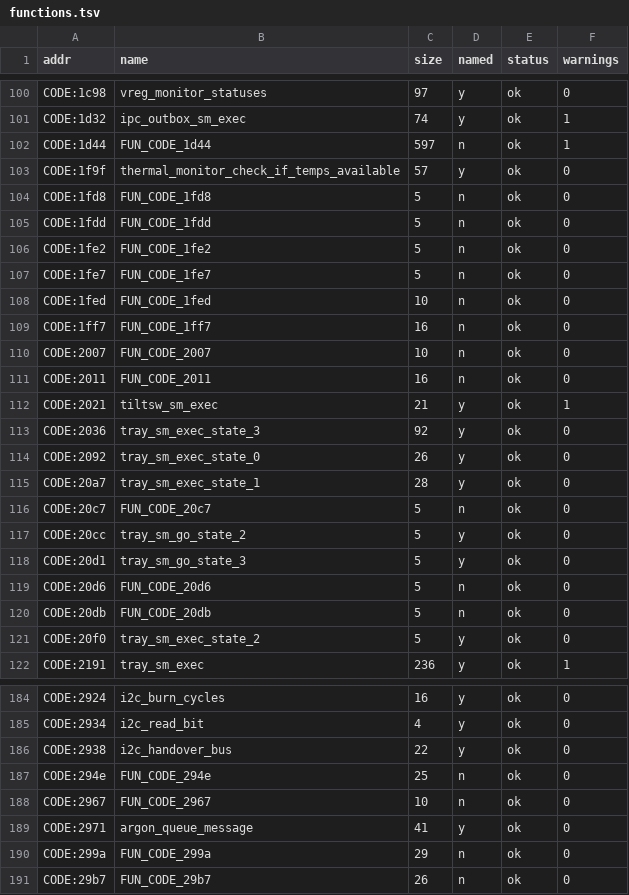
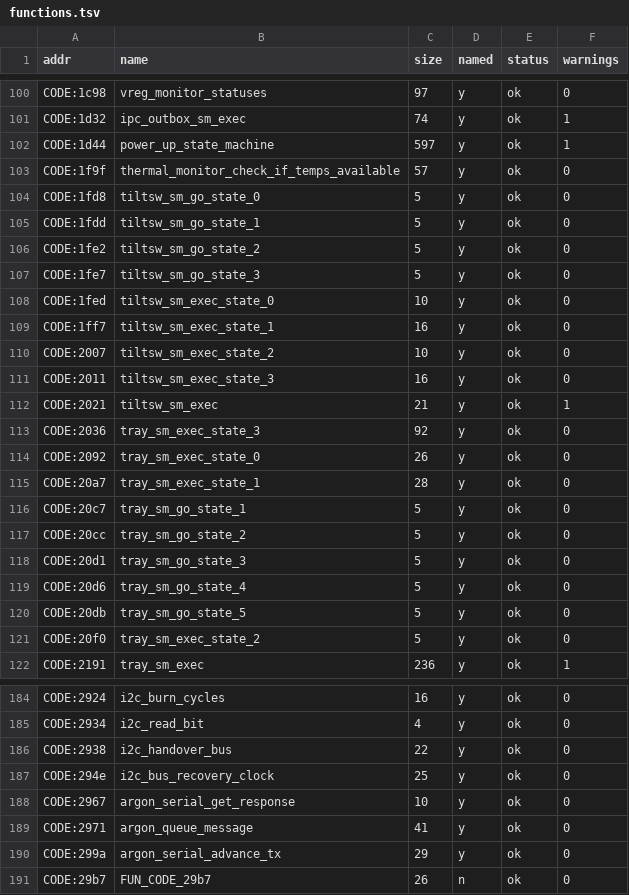
Before and after one commit to ExposureMG/360-research, a TSV file: smc/ZEPHYR_CLEAN/functions.tsv, drawn as a sheet; only a part is shown, gaps mark what is left out; the diff covers the shown part only.

```diff
--- a/smc/ZEPHYR_CLEAN/functions.tsv
+++ b/smc/ZEPHYR_CLEAN/functions.tsv
@@ -101,12 +101,12 @@ CODE:1c98	vreg_monitor_statuses	97	y	ok	0
 CODE:1d32	ipc_outbox_sm_exec	74	y	ok	1
-CODE:1d44	FUN_CODE_1d44	597	n	ok	1
+CODE:1d44	power_up_state_machine	597	y	ok	1
 CODE:1f9f	thermal_monitor_check_if_temps_available	57	y	ok	0
-CODE:1fd8	FUN_CODE_1fd8	5	n	ok	0
-CODE:1fdd	FUN_CODE_1fdd	5	n	ok	0
-CODE:1fe2	FUN_CODE_1fe2	5	n	ok	0
-CODE:1fe7	FUN_CODE_1fe7	5	n	ok	0
-CODE:1fed	FUN_CODE_1fed	10	n	ok	0
-CODE:1ff7	FUN_CODE_1ff7	16	n	ok	0
-CODE:2007	FUN_CODE_2007	10	n	ok	0
-CODE:2011	FUN_CODE_2011	16	n	ok	0
+CODE:1fd8	tiltsw_sm_go_state_0	5	y	ok	0
+CODE:1fdd	tiltsw_sm_go_state_1	5	y	ok	0
+CODE:1fe2	tiltsw_sm_go_state_2	5	y	ok	0
+CODE:1fe7	tiltsw_sm_go_state_3	5	y	ok	0
+CODE:1fed	tiltsw_sm_exec_state_0	10	y	ok	0
+CODE:1ff7	tiltsw_sm_exec_state_1	16	y	ok	0
+CODE:2007	tiltsw_sm_exec_state_2	10	y	ok	0
+CODE:2011	tiltsw_sm_exec_state_3	16	y	ok	0
 CODE:2021	tiltsw_sm_exec	21	y	ok	1
@@ -115,7 +115,7 @@ CODE:2092	tray_sm_exec_state_0	26	y	ok	0
 CODE:20a7	tray_sm_exec_state_1	28	y	ok	0
-CODE:20c7	FUN_CODE_20c7	5	n	ok	0
+CODE:20c7	tray_sm_go_state_1	5	y	ok	0
 CODE:20cc	tray_sm_go_state_2	5	y	ok	0
 CODE:20d1	tray_sm_go_state_3	5	y	ok	0
-CODE:20d6	FUN_CODE_20d6	5	n	ok	0
-CODE:20db	FUN_CODE_20db	5	n	ok	0
+CODE:20d6	tray_sm_go_state_4	5	y	ok	0
+CODE:20db	tray_sm_go_state_5	5	y	ok	0
 CODE:20f0	tray_sm_exec_state_2	5	y	ok	0
@@ -186,6 +186,6 @@ CODE:2934	i2c_read_bit	4	y	ok	0
 CODE:2938	i2c_handover_bus	22	y	ok	0
-CODE:294e	FUN_CODE_294e	25	n	ok	0
-CODE:2967	FUN_CODE_2967	10	n	ok	0
+CODE:294e	i2c_bus_recovery_clock	25	y	ok	0
+CODE:2967	argon_serial_get_response	10	y	ok	0
 CODE:2971	argon_queue_message	41	y	ok	0
-CODE:299a	FUN_CODE_299a	29	n	ok	0
+CODE:299a	argon_serial_advance_tx	29	y	ok	0
 CODE:29b7	FUN_CODE_29b7	26	n	ok	0
```
Also changed, not shown: 16 edited cells elsewhere in this file, smc/TRINITY_CLEAN/functions.tsv, smc/TRINITY_CR4/functions.tsv, 3 other files.
